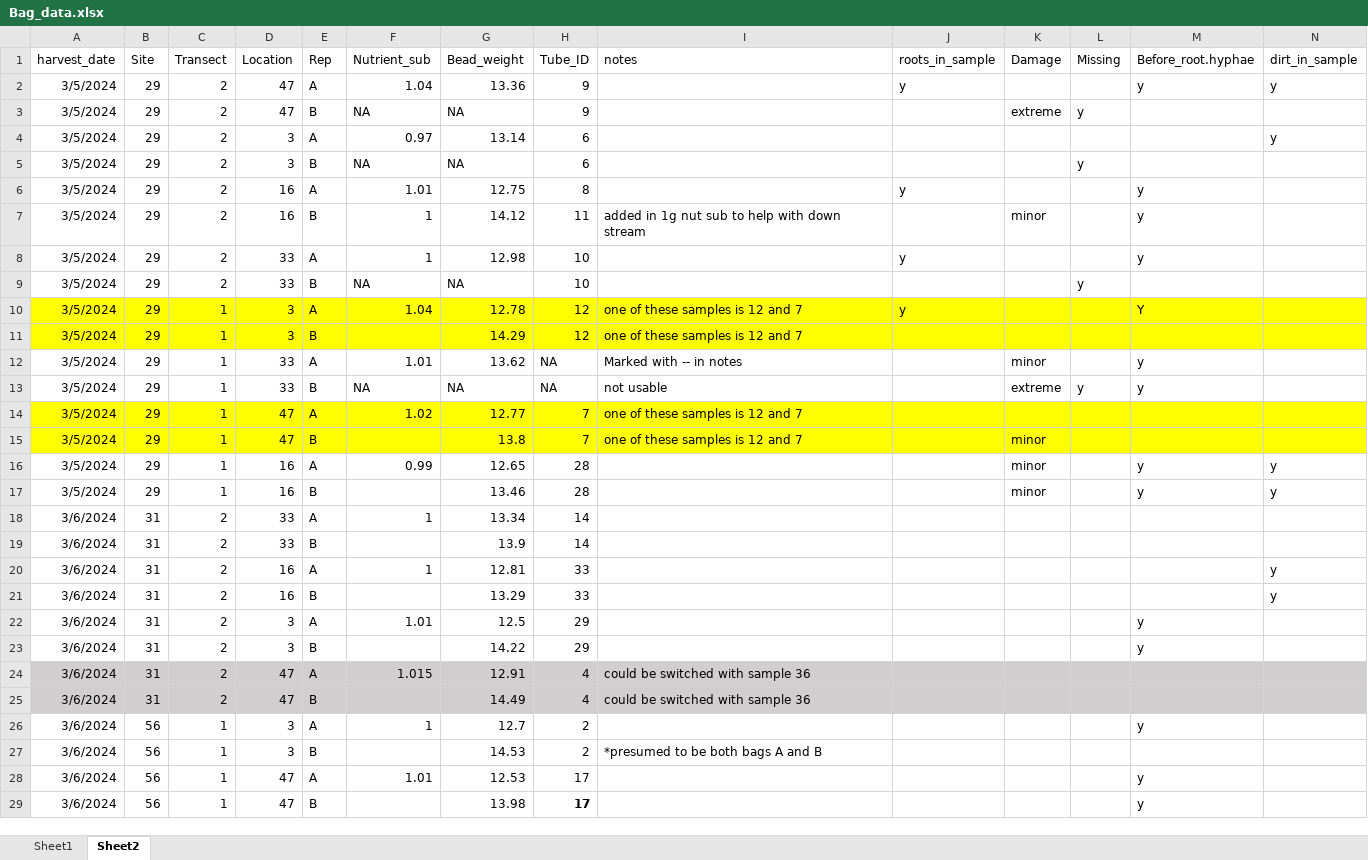
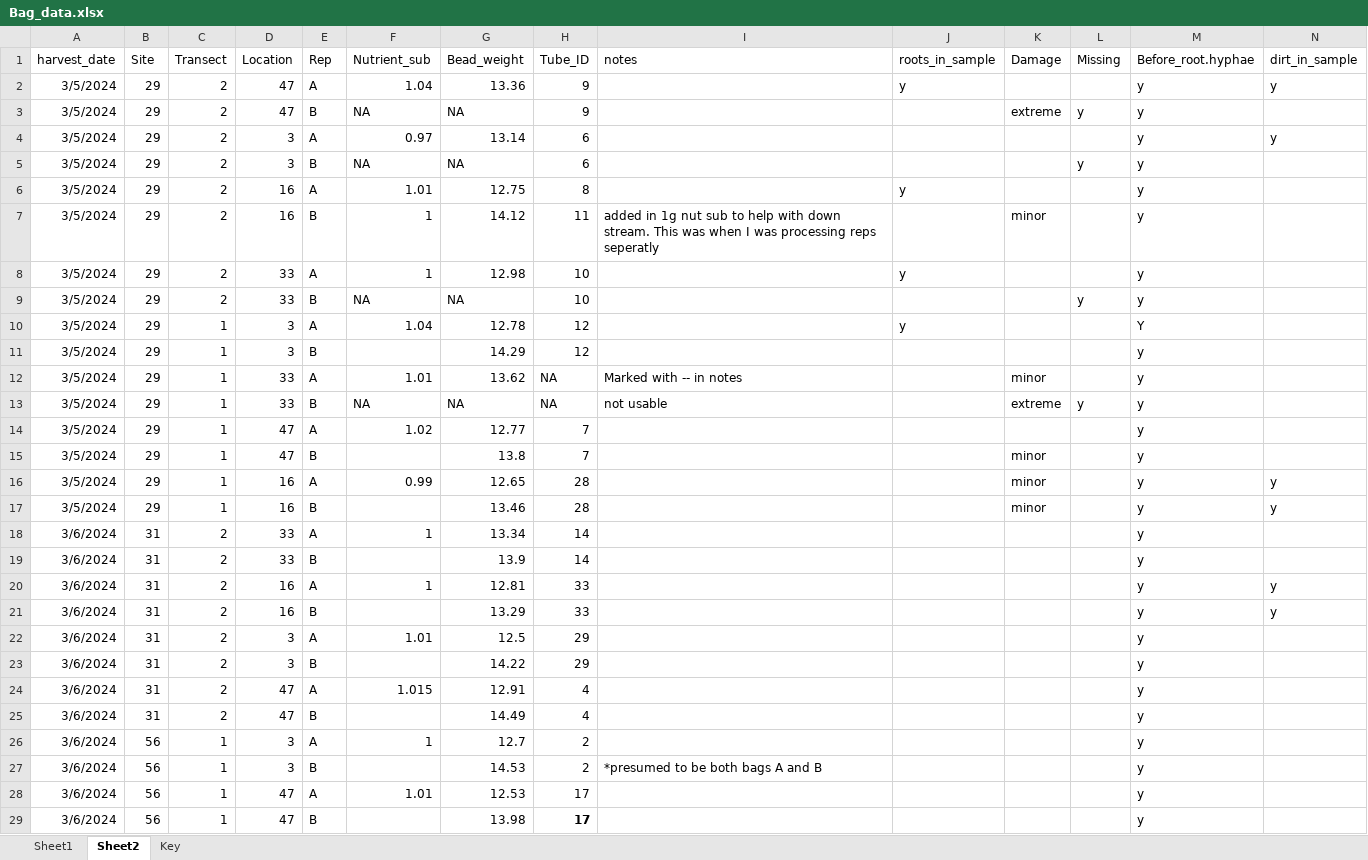
Before and after one commit to SolomonMM876/ABS_FIRE_MYCO, an Excel workbook: Raw_data/Bag_data.xlsx, sheet Sheet2, drawn as a sheet; only a part is shown; values as stored, in another font and other column widths than the file's, no borders; the diff covers the shown part only; the diff names each change by its address in the sheet, - before the commit and + after, or states it on an @@ line.

Commit message:
bag_data_update

```diff
--- a/Raw_data/Bag_data.xlsx (sheet Sheet2)
+++ b/Raw_data/Bag_data.xlsx (sheet Sheet2)
+sheet tab: Key
-M3:M5 (Before_root.hyphae): (empty)
+M3:M5 (Before_root.hyphae): y
-I7 (notes): …with down stream
+I7 (notes): …with down stream. This was when I was processing reps seperatly
-M9 (Before_root.hyphae): (empty)
+M9 (Before_root.hyphae): y
-A10:N11 fill: #FFFF00
+A10:N11 fill: none
-I10:I11 (notes): one of these samples is 12 and 7
+I10:I11 (notes): (empty)
-M11 (Before_root.hyphae): (empty)
+M11 (Before_root.hyphae): y
-A14:N15 fill: #FFFF00
+A14:N15 fill: none
-I14:I15 (notes): one of these samples is 12 and 7
+I14:I15 (notes): (empty)
-M14:M15 (Before_root.hyphae): (empty)
+M14:M15 (Before_root.hyphae): y
-M18:M21 (Before_root.hyphae): (empty)
+M18:M21 (Before_root.hyphae): y
-A24:N25 fill: #D0CECE
+A24:N25 fill: none
-I24:I25 (notes): could be switched with sample 36
+I24:I25 (notes): (empty)
-M24:M25 (Before_root.hyphae): (empty)
+M24:M25 (Before_root.hyphae): y
-M27 (Before_root.hyphae): (empty)
+M27 (Before_root.hyphae): y
```
Also changed, not shown: 30 edited cells and cell formats elsewhere in this sheet, Processed_data/All_Bag_Site_Info.xlsx, 4 other files.
